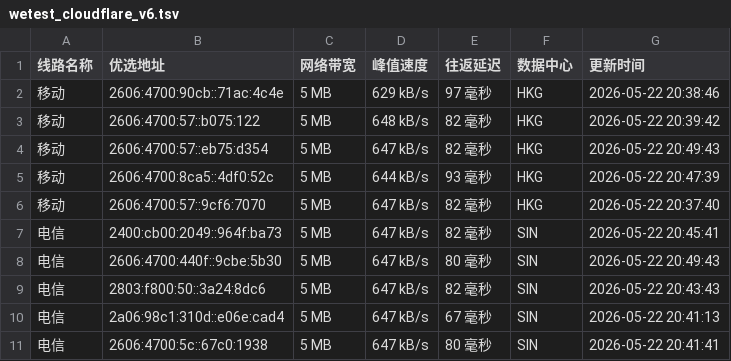
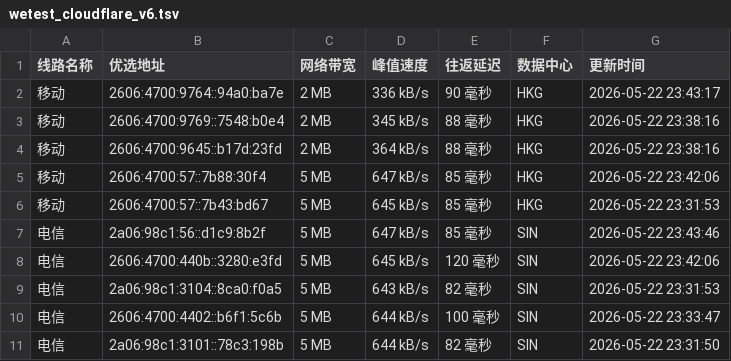
Before and after one commit to CF-IP/cf-ip.github.io, a TSV file: data/wetest_cloudflare_v6.tsv, drawn as a sheet.

```diff
--- a/data/wetest_cloudflare_v6.tsv
+++ b/data/wetest_cloudflare_v6.tsv
@@ -1,11 +1,11 @@
 线路名称	优选地址	网络带宽	峰值速度	往返延迟	数据中心	更新时间
-移动	2606:4700:90cb::71ac:4c4e	5 MB	629 kB/s	97 毫秒	HKG	2026-05-22 20:38:46
-移动	2606:4700:57::b075:122	5 MB	648 kB/s	82 毫秒	HKG	2026-05-22 20:39:42
-移动	2606:4700:57::eb75:d354	5 MB	647 kB/s	82 毫秒	HKG	2026-05-22 20:49:43
-移动	2606:4700:8ca5::4df0:52c	5 MB	644 kB/s	93 毫秒	HKG	2026-05-22 20:47:39
-移动	2606:4700:57::9cf6:7070	5 MB	647 kB/s	82 毫秒	HKG	2026-05-22 20:37:40
-电信	2400:cb00:2049::964f:ba73	5 MB	647 kB/s	82 毫秒	SIN	2026-05-22 20:45:41
-电信	2606:4700:440f::9cbe:5b30	5 MB	647 kB/s	80 毫秒	SIN	2026-05-22 20:49:43
-电信	2803:f800:50::3a24:8dc6	5 MB	647 kB/s	82 毫秒	SIN	2026-05-22 20:43:43
-电信	2a06:98c1:310d::e06e:cad4	5 MB	647 kB/s	67 毫秒	SIN	2026-05-22 20:41:13
-电信	2606:4700:5c::67c0:1938	5 MB	647 kB/s	80 毫秒	SIN	2026-05-22 20:41:41
+移动	2606:4700:9764::94a0:ba7e	2 MB	336 kB/s	90 毫秒	HKG	2026-05-22 23:43:17
+移动	2606:4700:9769::7548:b0e4	2 MB	345 kB/s	88 毫秒	HKG	2026-05-22 23:38:16
+移动	2606:4700:9645::b17d:23fd	2 MB	364 kB/s	88 毫秒	HKG	2026-05-22 23:38:16
+移动	2606:4700:57::7b88:30f4	5 MB	647 kB/s	85 毫秒	HKG	2026-05-22 23:42:06
+移动	2606:4700:57::7b43:bd67	5 MB	645 kB/s	85 毫秒	HKG	2026-05-22 23:31:53
+电信	2a06:98c1:56::d1c9:8b2f	5 MB	647 kB/s	85 毫秒	SIN	2026-05-22 23:43:46
+电信	2606:4700:440b::3280:e3fd	5 MB	645 kB/s	120 毫秒	SIN	2026-05-22 23:42:06
+电信	2a06:98c1:3104::8ca0:f0a5	5 MB	643 kB/s	82 毫秒	SIN	2026-05-22 23:31:53
+电信	2606:4700:4402::b6f1:5c6b	5 MB	644 kB/s	100 毫秒	SIN	2026-05-22 23:33:47
+电信	2a06:98c1:3101::78c3:198b	5 MB	644 kB/s	82 毫秒	SIN	2026-05-22 23:31:50
```
Also changed, not shown: data/api_uouin_com.tsv, data/wetest_cloudflare_v4.tsv, 4 other files.
